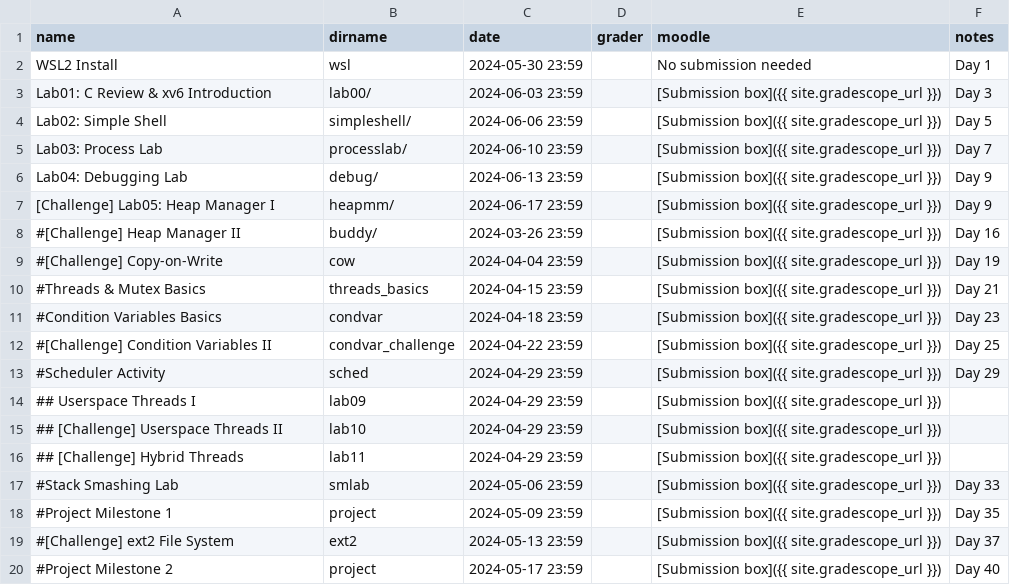
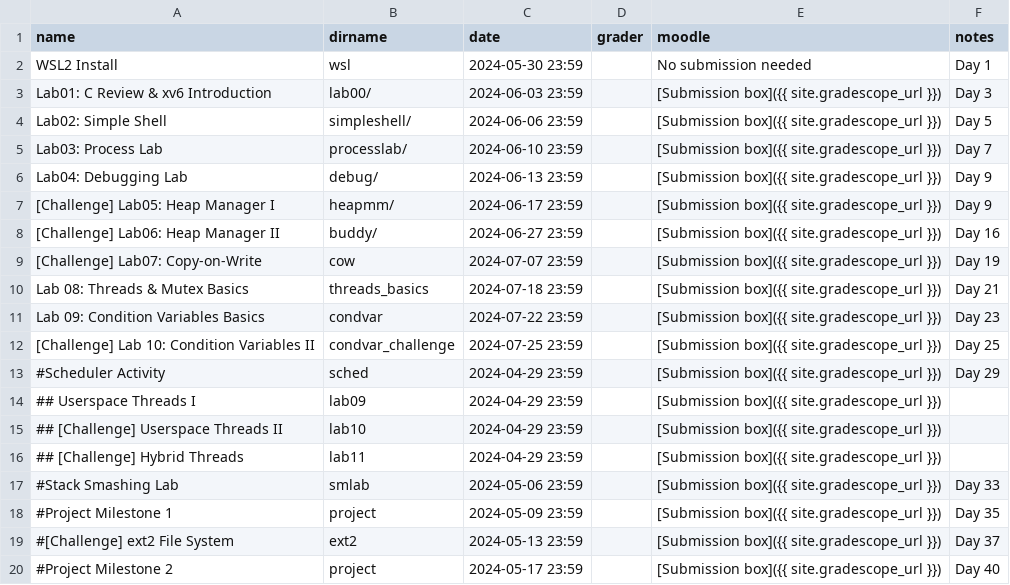
Before and after one commit to RHIT-CSSE/csse332, a CSV file: _data/assignments.csv, drawn as a sheet.

```diff
--- a/_data/assignments.csv
+++ b/_data/assignments.csv
@@ -7,7 +7,7 @@ Lab04: Debugging Lab,debug/,2024-06-13 23:59,,[Submission box]({{ site.gradescop
 [Challenge] Lab05: Heap Manager I,heapmm/,2024-06-17 23:59,,[Submission box]({{ site.gradescope_url }}),Day 9
-#[Challenge] Heap Manager II,buddy/,2024-03-26 23:59,,[Submission box]({{ site.gradescope_url }}),Day 16
-#[Challenge] Copy-on-Write,cow,2024-04-04 23:59,,[Submission box]({{ site.gradescope_url }}),Day 19
-#Threads & Mutex Basics,threads_basics,2024-04-15 23:59,,[Submission box]({{ site.gradescope_url }}),Day 21
-#Condition Variables Basics,condvar,2024-04-18 23:59,,[Submission box]({{ site.gradescope_url }}),Day 23
-#[Challenge] Condition Variables II,condvar_challenge,2024-04-22 23:59,,[Submission box]({{ site.gradescope_url }}),Day 25
+[Challenge] Lab06: Heap Manager II,buddy/,2024-06-27 23:59,,[Submission box]({{ site.gradescope_url }}),Day 16
+[Challenge] Lab07: Copy-on-Write,cow,2024-07-07 23:59,,[Submission box]({{ site.gradescope_url }}),Day 19
+Lab 08: Threads & Mutex Basics,threads_basics,2024-07-18 23:59,,[Submission box]({{ site.gradescope_url }}),Day 21
+Lab 09: Condition Variables Basics,condvar,2024-07-22 23:59,,[Submission box]({{ site.gradescope_url }}),Day 23
+[Challenge] Lab 10: Condition Variables II,condvar_challenge,2024-07-25 23:59,,[Submission box]({{ site.gradescope_url }}),Day 25
 #Scheduler Activity,sched,2024-04-29 23:59,,[Submission box]({{ site.gradescope_url }}),Day 29
```
Also changed, not shown: 2 other files.
